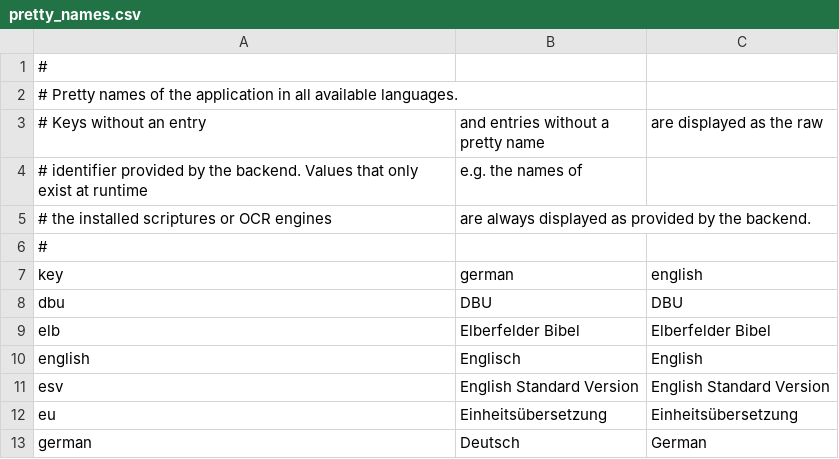
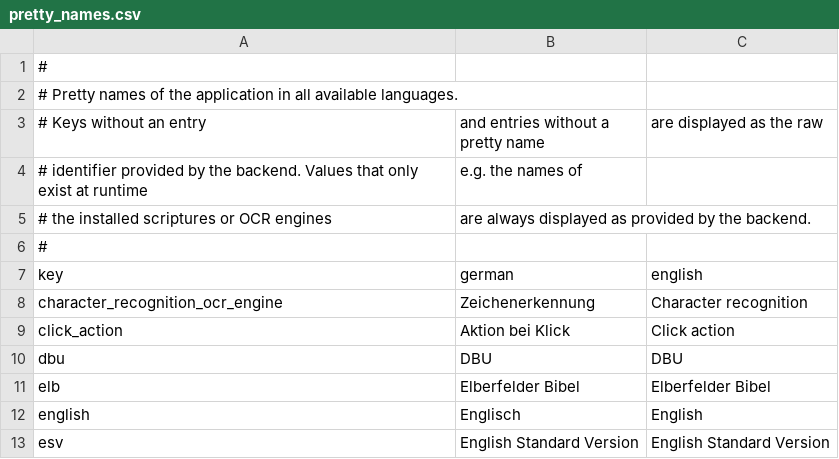
Before and after one commit to michael-b3n/app_bible, a CSV file: app_bible_assistant/res/pretty_names.csv, drawn as a sheet; only a part is shown; the shorter side is filled out with more unchanged rows; the diff covers the shown part only; the diff names each change by its address in the sheet, - before the commit and + after, or states it on an @@ line.

```diff
--- a/app_bible_assistant/res/pretty_names.csv
+++ b/app_bible_assistant/res/pretty_names.csv
+row 8: character_recognition_ocr_engine | Zeichenerkennung | Character recognition
+row 9: click_action | Aktion bei Klick | Click action
```
Also changed, not shown: 9 added rows, 8 removed rows and 1 edited cell elsewhere in this file, 19 other files.
